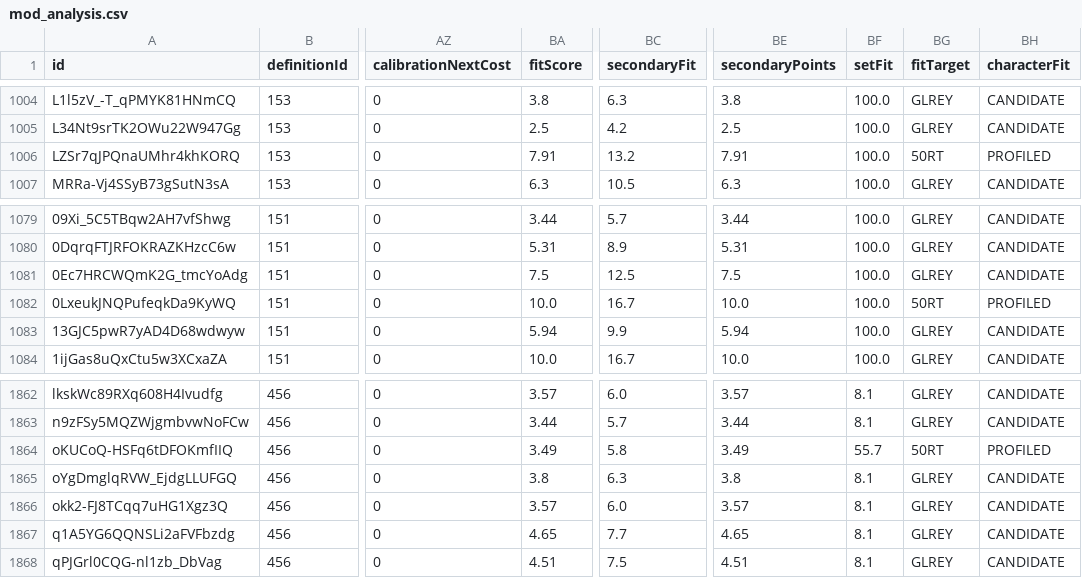
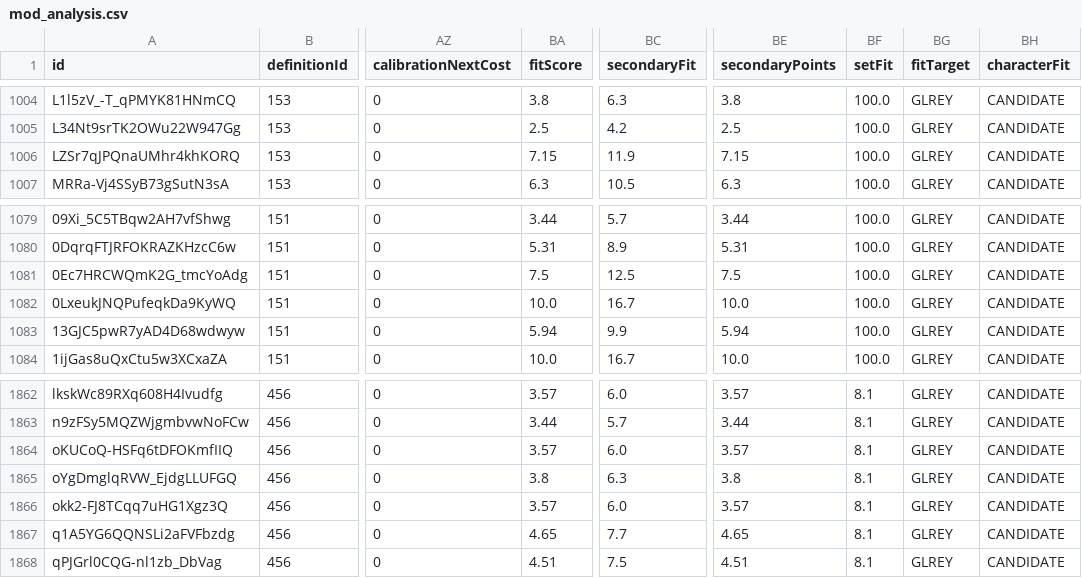
Before and after one commit to vhontebh-arch/swgoh, a CSV file: mod_analysis.csv, drawn as a sheet; only a part is shown, gaps mark what is left out; the diff covers the shown part only; the diff names each change by its address in the sheet, - before the commit and + after, or states it on an @@ line.

```diff
--- a/mod_analysis.csv
+++ b/mod_analysis.csv
-BA1006 (fitScore): 7.91
+BA1006 (fitScore): 7.15
-BC1006 (secondaryFit): 13.2
+BC1006 (secondaryFit): 11.9
-BE1006 (secondaryPoints): 7.91
+BE1006 (secondaryPoints): 7.15
-BG1006 (fitTarget): 50RT
+BG1006 (fitTarget): GLREY
-BH1006 (characterFit): PROFILED
+BH1006 (characterFit): CANDIDATE
-BG1082 (fitTarget): 50RT
+BG1082 (fitTarget): GLREY
-BH1082 (characterFit): PROFILED
+BH1082 (characterFit): CANDIDATE
-BA1864 (fitScore): 3.49
+BA1864 (fitScore): 3.57
-BC1864 (secondaryFit): 5.8
+BC1864 (secondaryFit): 6.0
-BE1864 (secondaryPoints): 3.49
+BE1864 (secondaryPoints): 3.57
-BF1864 (setFit): 55.7
+BF1864 (setFit): 8.1
-BG1864 (fitTarget): 50RT
+BG1864 (fitTarget): GLREY
-BH1864 (characterFit): PROFILED
+BH1864 (characterFit): CANDIDATE
```
Also changed, not shown: 31 edited cells elsewhere in this file.
